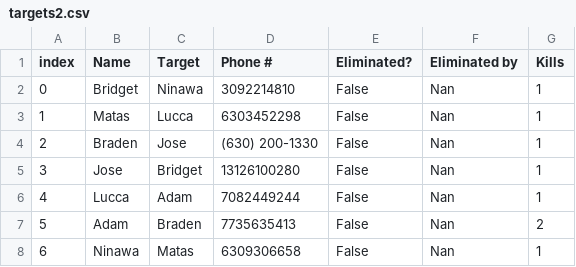
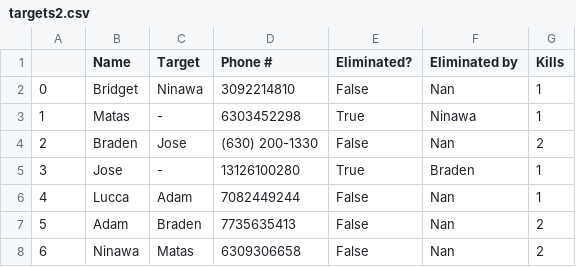
Before and after one commit to jcrayb/jcrayb, a CSV file: csv/targets2.csv, drawn as a sheet.

Commit message:
data

```diff
--- a/csv/targets2.csv
+++ b/csv/targets2.csv
@@ -1,8 +1,8 @@
-index,Name,Target,Phone #,Eliminated?,Eliminated by,Kills
+,Name,Target,Phone #,Eliminated?,Eliminated by,Kills
 0,Bridget,Ninawa,3092214810,False,Nan,1
-1,Matas,Lucca,6303452298,False,Nan,1
-2,Braden,Jose,(630) 200-1330,False,Nan,1
-3,Jose,Bridget,13126100280,False,Nan,1
+1,Matas,-,6303452298,True,Ninawa,1
+2,Braden,Jose,(630) 200-1330,False,Nan,2
+3,Jose,-,13126100280,True,Braden,1
 4,Lucca,Adam,7082449244,False,Nan,1
 5,Adam,Braden,7735635413,False,Nan,2
-6,Ninawa,Matas,6309306658,False,Nan,1
+6,Ninawa,Matas,6309306658,False,Nan,2
```
Also changed, not shown: csv/killcount.csv, csv/targets.csv, 3 other files.
